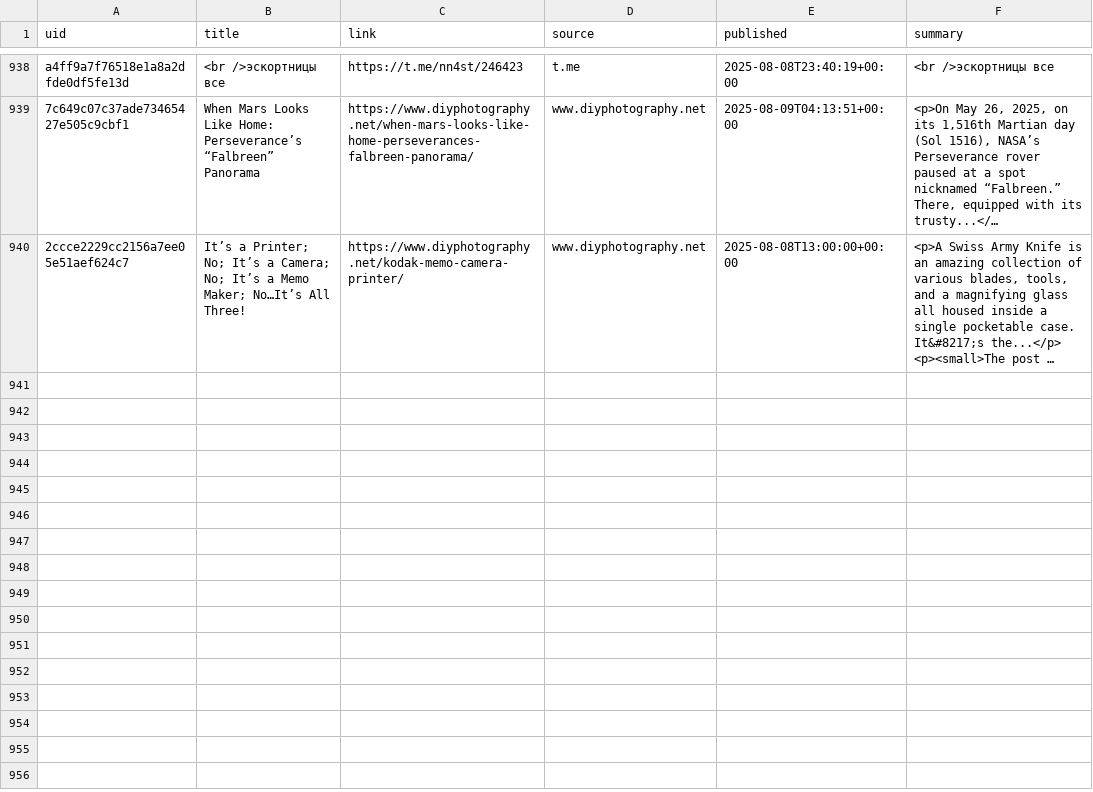
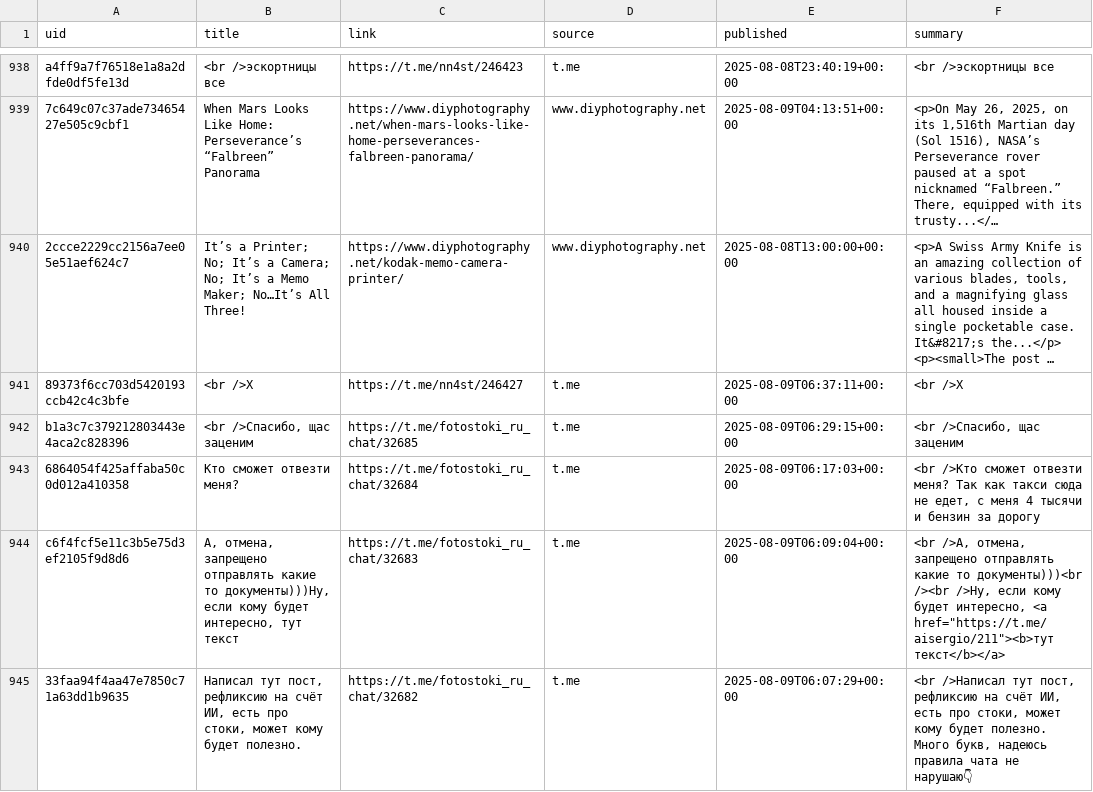
Before and after one commit to ViShark2882/niche-hub, a CSV file: data/catalog.csv, drawn as a sheet; only a part is shown, gaps mark what is left out; long unchanged cells end in …; the diff names each change by its address in the sheet, - before the commit and + after, or states it on an @@ line.

Commit message:
update catalog

```diff
--- a/data/catalog.csv
+++ b/data/catalog.csv
+row 941: 89373f6cc703d5420193ccb42c4c3bfe | <br />Х | https://t.me/nn4st/246427 | t.me | 2025-08-09T06:37:11+00:00 | <br />Х
+row 942: b1a3c7c379212803443e4aca2c828396 | <br />Спасибо, щас заценим | https://t.me/fotostoki_ru_chat/32685 | t.me | 2025-08-09T06:29:15+00:00 | <br />Спасибо, щас заценим
+row 943: 6864054f425affaba50c0d012a410358 | Кто сможет отвезти меня? | https://t.me/fotostoki_ru_chat/32684 | t.me | 2025-08-09T06:17:03+00:00 | <br />Кто сможет отвезти меня? Так как такси сюда не едет, с меня 4 тысячи и бензин за дорогу
+row 944: c6f4fcf5e11c3b5e75d3ef2105f9d8d6 | А, отмена, запрещено отправлять какие то документы)))Ну, если кому будет интересно, тут текст | https://t.me/fotostoki_ru_chat/32683 | t.me | 2025-08-09T06:09:04+00:00 | <br />А, отмена, запрещено отправлять какие то документы)))<br /><br />Ну, если кому будет интересно, <a href="https://t.me/aisergio/211"><b>тут текст</b></a>
+row 945: 33faa94f4aa47e7850c71a63dd1b9635 | Написал тут пост, рефликсию на счёт ИИ, есть про стоки, может кому будет полезно. | https://t.me/fotostoki_ru_chat/32682 | t.me | 2025-08-09T06:07:29+00:00 | <br />Написал тут пост, рефликсию на счёт ИИ, есть про стоки, может кому будет полезно. Много букв, надеюсь правила чата не нарушаю👇
```
